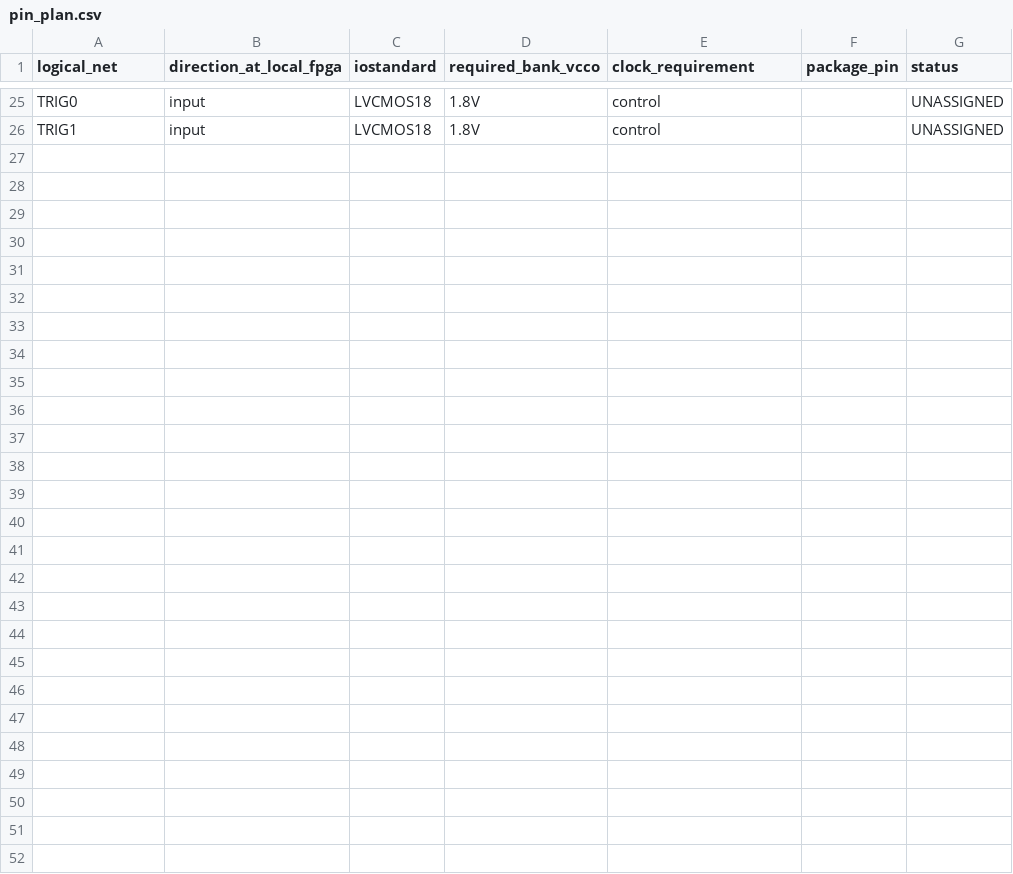
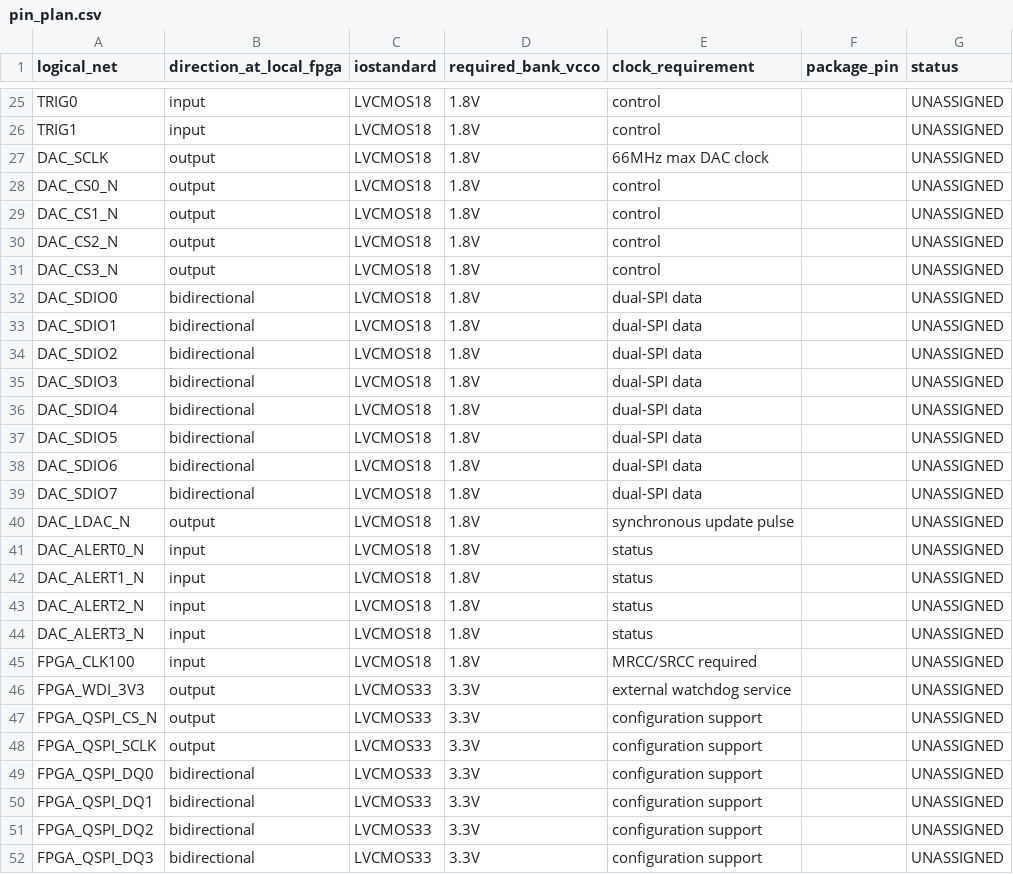
Before and after one commit to magic-alt/servoHIL, a CSV file: hardware/fpga/revA/pin_plan.csv, drawn as a sheet; only a part is shown, gaps mark what is left out; the diff covers the shown part only; the diff names each change by its address in the sheet, - before the commit and + after, or states it on an @@ line.

Commit message:
fpga: extend Rev.A pin plan for DAC and safety interfaces

```diff
--- a/hardware/fpga/revA/pin_plan.csv
+++ b/hardware/fpga/revA/pin_plan.csv
+row 27: DAC_SCLK | output | LVCMOS18 | 1.8V | 66MHz max DAC clock |  | UNASSIGNED
+row 28: DAC_CS0_N | output | LVCMOS18 | 1.8V | control |  | UNASSIGNED
+row 29: DAC_CS1_N | output | LVCMOS18 | 1.8V | control |  | UNASSIGNED
+row 30: DAC_CS2_N | output | LVCMOS18 | 1.8V | control |  | UNASSIGNED
+row 31: DAC_CS3_N | output | LVCMOS18 | 1.8V | control |  | UNASSIGNED
+row 32: DAC_SDIO0 | bidirectional | LVCMOS18 | 1.8V | dual-SPI data |  | UNASSIGNED
+row 33: DAC_SDIO1 | bidirectional | LVCMOS18 | 1.8V | dual-SPI data |  | UNASSIGNED
+row 34: DAC_SDIO2 | bidirectional | LVCMOS18 | 1.8V | dual-SPI data |  | UNASSIGNED
+row 35: DAC_SDIO3 | bidirectional | LVCMOS18 | 1.8V | dual-SPI data |  | UNASSIGNED
+row 36: DAC_SDIO4 | bidirectional | LVCMOS18 | 1.8V | dual-SPI data |  | UNASSIGNED
+row 37: DAC_SDIO5 | bidirectional | LVCMOS18 | 1.8V | dual-SPI data |  | UNASSIGNED
+row 38: DAC_SDIO6 | bidirectional | LVCMOS18 | 1.8V | dual-SPI data |  | UNASSIGNED
+row 39: DAC_SDIO7 | bidirectional | LVCMOS18 | 1.8V | dual-SPI data |  | UNASSIGNED
+row 40: DAC_LDAC_N | output | LVCMOS18 | 1.8V | synchronous update pulse |  | UNASSIGNED
+row 41: DAC_ALERT0_N | input | LVCMOS18 | 1.8V | status |  | UNASSIGNED
+row 42: DAC_ALERT1_N | input | LVCMOS18 | 1.8V | status |  | UNASSIGNED
+row 43: DAC_ALERT2_N | input | LVCMOS18 | 1.8V | status |  | UNASSIGNED
+row 44: DAC_ALERT3_N | input | LVCMOS18 | 1.8V | status |  | UNASSIGNED
+row 45: FPGA_CLK100 | input | LVCMOS18 | 1.8V | MRCC/SRCC required |  | UNASSIGNED
+row 46: FPGA_WDI_3V3 | output | LVCMOS33 | 3.3V | external watchdog service |  | UNASSIGNED
+row 47: FPGA_QSPI_CS_N | output | LVCMOS33 | 3.3V | configuration support |  | UNASSIGNED
+row 48: FPGA_QSPI_SCLK | output | LVCMOS33 | 3.3V | configuration support |  | UNASSIGNED
+row 49: FPGA_QSPI_DQ0 | bidirectional | LVCMOS33 | 3.3V | configuration support |  | UNASSIGNED
+row 50: FPGA_QSPI_DQ1 | bidirectional | LVCMOS33 | 3.3V | configuration support |  | UNASSIGNED
+row 51: FPGA_QSPI_DQ2 | bidirectional | LVCMOS33 | 3.3V | configuration support |  | UNASSIGNED
+row 52: FPGA_QSPI_DQ3 | bidirectional | LVCMOS33 | 3.3V | configuration support |  | UNASSIGNED
```
Also changed, not shown: 1 edited cell elsewhere in this file.
